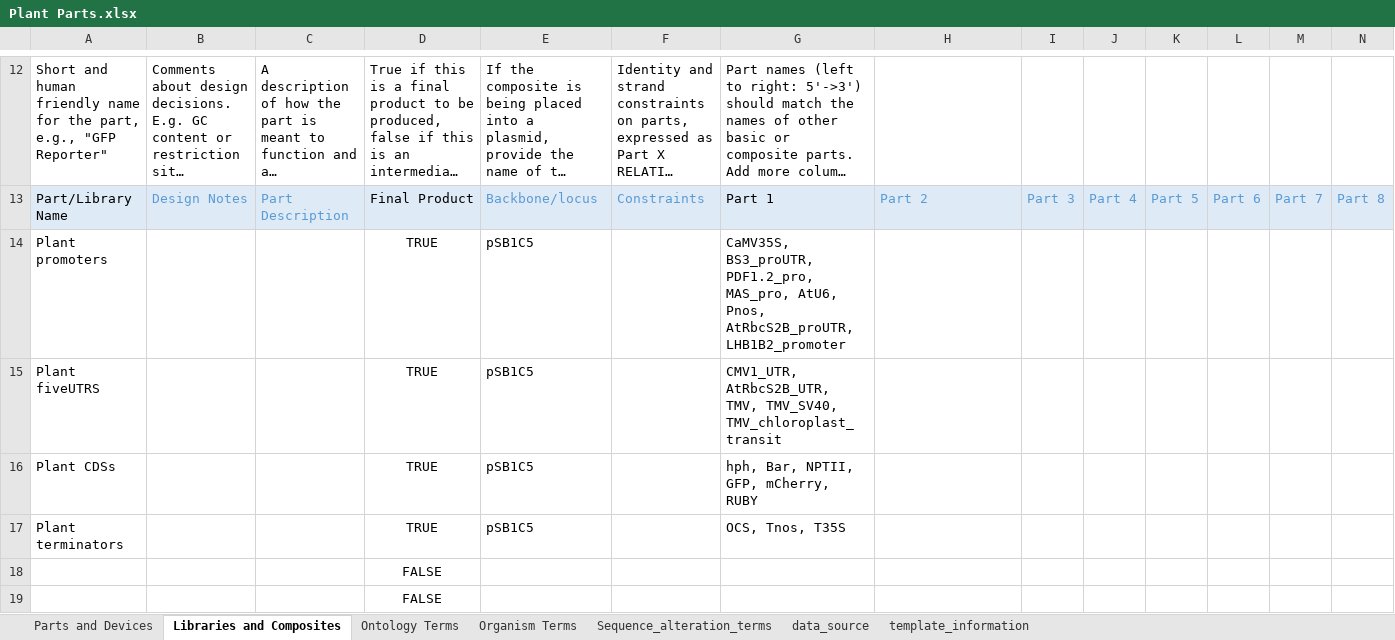
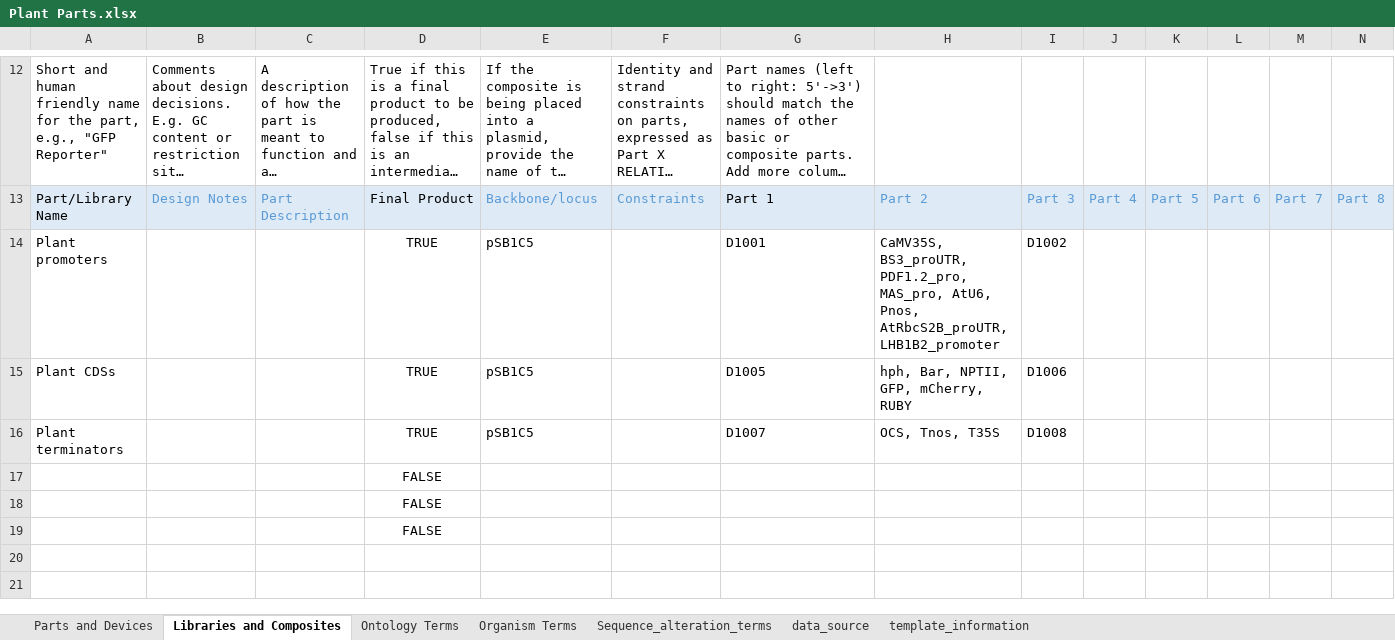
Before and after one commit to iGEM-Engineering/iGEM-distribution, an Excel workbook: Plant Parts/Plant Parts.xlsx, sheet Libraries and Composites, drawn as a sheet; only a part is shown, gaps mark what is left out; long unchanged cells end in …; values as stored, in another font and other column widths than the file's, no borders; table styles not drawn; removed rows and columns are numbered as before the commit, all else as after; rows hold the shown columns only; the diff names each change by its address in the sheet, - before the commit and + after, or states it on an @@ line.

Commit message:
Update Plant Parts.xlsx

```diff
--- a/Plant Parts/Plant Parts.xlsx (sheet Libraries and Composites)
+++ b/Plant Parts/Plant Parts.xlsx (sheet Libraries and Composites)
-G14: CaMV35S, BS3_proUTR, PDF1.2_pro, MAS_pro, AtU6, Pnos, AtRbcS2B_proUTR, LHB1B2_promoter
+G14: D1001
-H14: (empty)
+H14: CaMV35S, BS3_proUTR, PDF1.2_pro, MAS_pro, AtU6, Pnos, AtRbcS2B_proUTR, LHB1B2_promoter
-I14: (empty)
+I14: D1002
-row 15: Plant fiveUTRS |  |  | TRUE | pSB1C5 |  | CMV1_UTR, AtRbcS2B_UTR, TMV, TMV_SV40, TMV_chloroplast_transit
-G15: hph, Bar, NPTII, GFP, mCherry, RUBY
+G15: D1005
-H15: (empty)
+H15: hph, Bar, NPTII, GFP, mCherry, RUBY
-I15: (empty)
+I15: D1006
-G16: OCS, Tnos, T35S
+G16: D1007
-H16: (empty)
+H16: OCS, Tnos, T35S
-I16: (empty)
+I16: D1008
+row 17:  |  |  | FALSE
```
